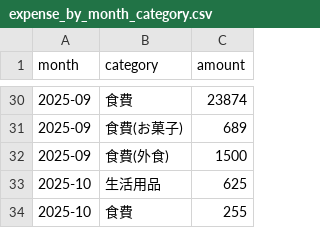
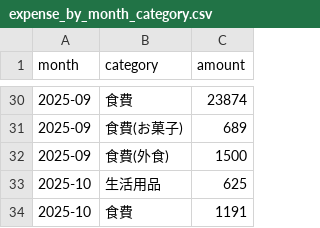
Before and after one commit to Masan-k/expense-log.min, a CSV file: output/expense_by_month_category.csv, drawn as a sheet; only a part is shown, gaps mark what is left out.

Commit message:
update output file

```diff
--- a/output/expense_by_month_category.csv
+++ b/output/expense_by_month_category.csv
@@ -33,2 +33,2 @@ month,category,amount
 2025-10,生活用品,625
-2025-10,食費,255
+2025-10,食費,1191
```
Also changed, not shown: 1 other file.
